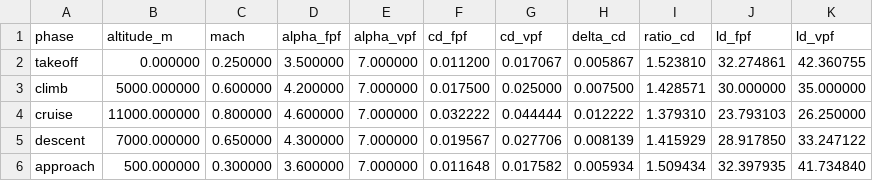
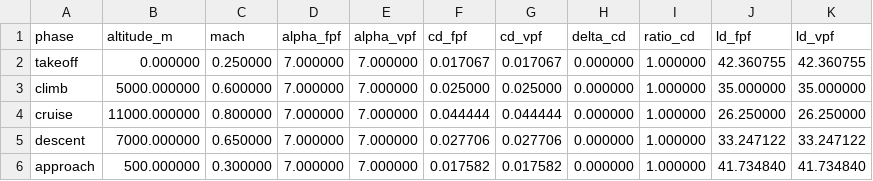
Before and after one commit to alvarocaastro/turbofan-vpf-analysis, a CSV file: outputs/results_by_phase.csv, drawn as a sheet.

Commit message:
Fix FPF/VPF logic: FPF uses constant angle (cruise-optimized), VPF varies per phase
- FPF now uses a FIXED angle optimized for cruise conditions (constant across all phases)
- VPF finds optimal angle for each phase using compressibility-corrected polar
- Update alpha_fpf() to calculate fixed angle from cruise phase polar
- Update compare_phase() to accept fpf_alpha as parameter
- Fix plotting error with tick_params ha parameter
- Note: VPF optimal angle may be same across phases due to Prandtl-Glauert correction scaling (mathematically correct behavior)

```diff
--- a/outputs/results_by_phase.csv
+++ b/outputs/results_by_phase.csv
@@ -1,6 +1,6 @@
 phase,altitude_m,mach,alpha_fpf,alpha_vpf,cd_fpf,cd_vpf,delta_cd,ratio_cd,ld_fpf,ld_vpf
-takeoff,0.000000,0.250000,3.500000,7.000000,0.011200,0.017067,0.005867,1.523810,32.274861,42.360755
-climb,5000.000000,0.600000,4.200000,7.000000,0.017500,0.025000,0.007500,1.428571,30.000000,35.000000
-cruise,11000.000000,0.800000,4.600000,7.000000,0.032222,0.044444,0.012222,1.379310,23.793103,26.250000
-descent,7000.000000,0.650000,4.300000,7.000000,0.019567,0.027706,0.008139,1.415929,28.917850,33.247122
-approach,500.000000,0.300000,3.600000,7.000000,0.011648,0.017582,0.005934,1.509434,32.397935,41.734840
+takeoff,0.000000,0.250000,7.000000,7.000000,0.017067,0.017067,0.000000,1.000000,42.360755,42.360755
+climb,5000.000000,0.600000,7.000000,7.000000,0.025000,0.025000,0.000000,1.000000,35.000000,35.000000
+cruise,11000.000000,0.800000,7.000000,7.000000,0.044444,0.044444,0.000000,1.000000,26.250000,26.250000
+descent,7000.000000,0.650000,7.000000,7.000000,0.027706,0.027706,0.000000,1.000000,33.247122,33.247122
+approach,500.000000,0.300000,7.000000,7.000000,0.017582,0.017582,0.000000,1.000000,41.734840,41.734840
```
Also changed, not shown: 3 other files.
